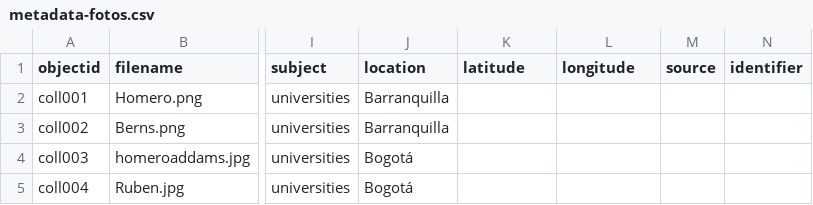
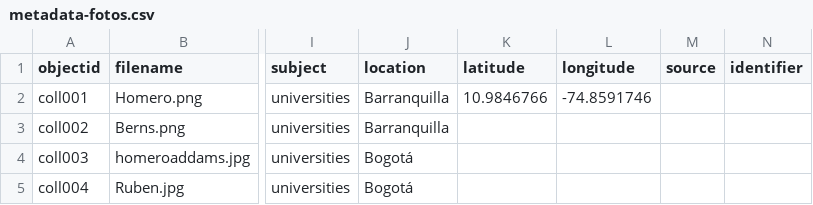
Before and after one commit to lucylopezpa/retrospectiva, a CSV file: _data/metadata-fotos.csv, drawn as a sheet; only a part is shown, gaps mark what is left out; the diff names each change by its address in the sheet, - before the commit and + after, or states it on an @@ line.

Commit message:
Update metadata-fotos.csv

```diff
--- a/_data/metadata-fotos.csv
+++ b/_data/metadata-fotos.csv
-K2 (latitude): (empty)
+K2 (latitude): 10.9846766
-L2 (longitude): (empty)
+L2 (longitude): -74.8591746
```
